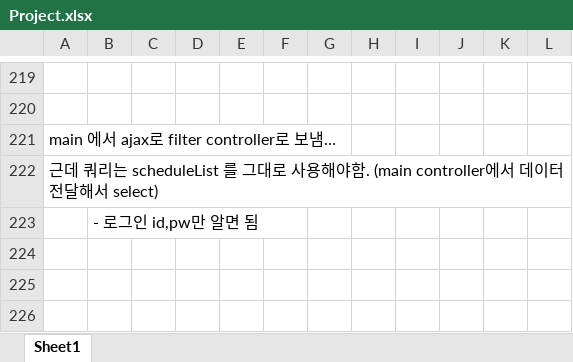
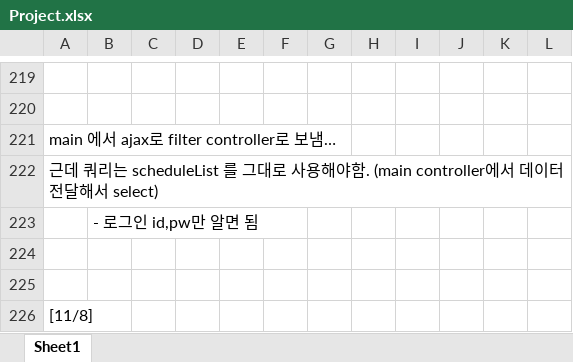
Before and after one commit to Heesun-Yoon/Schedule-management-Project, an Excel workbook: 00_기타/Project.xlsx, sheet Sheet1, drawn as a sheet; only a part is shown, gaps mark what is left out; values as stored, in another font and other column widths than the file's, no borders; charts and pictures not drawn; the diff names each change by its address in the sheet, - before the commit and + after, or states it on an @@ line.

Commit message:
Toy_Project_ver 4.45

```diff
--- a/00_기타/Project.xlsx (sheet Sheet1)
+++ b/00_기타/Project.xlsx (sheet Sheet1)
+row 224: (empty)
+row 225: (empty)
+row 226: [11/8]
```
